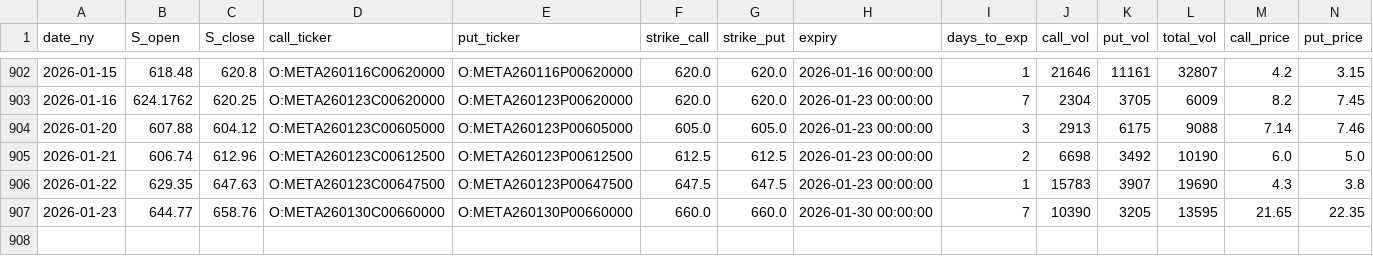
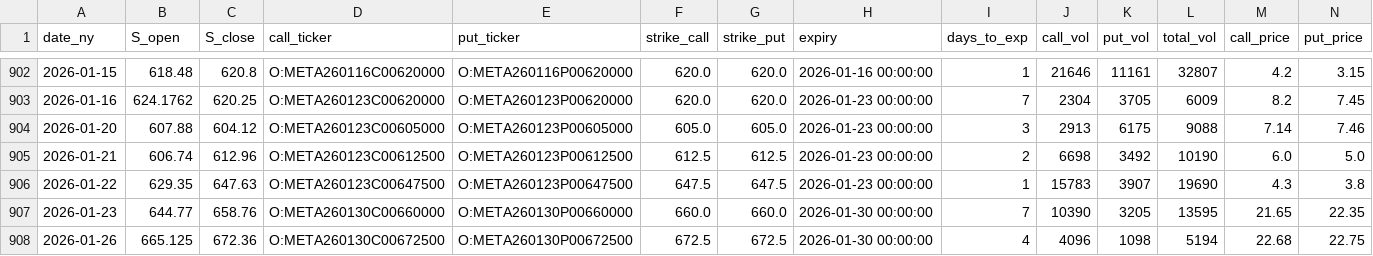
Before and after one commit to KieferOng/dispersion-trading, a CSV file: data2/META_options_daily_merged.csv, drawn as a sheet; only a part is shown, gaps mark what is left out; rows hold the shown columns only; the diff names each change by its address in the sheet, - before the commit and + after, or states it on an @@ line.

```diff
--- a/data2/META_options_daily_merged.csv
+++ b/data2/META_options_daily_merged.csv
+row 908: 2026-01-26 | 665.125 | 672.36 | O:META260130C00672500 | O:META260130P00672500 | 672.5 | 672.5 | 2026-01-30 00:00:00 | 4 | 4096 | 1098 | 5194 | 22.68 | 22.75
```
Also changed, not shown: data2/MSFT_options_daily_merged.csv, data2/NVDA_options_daily_merged.csv, 12 other files.
